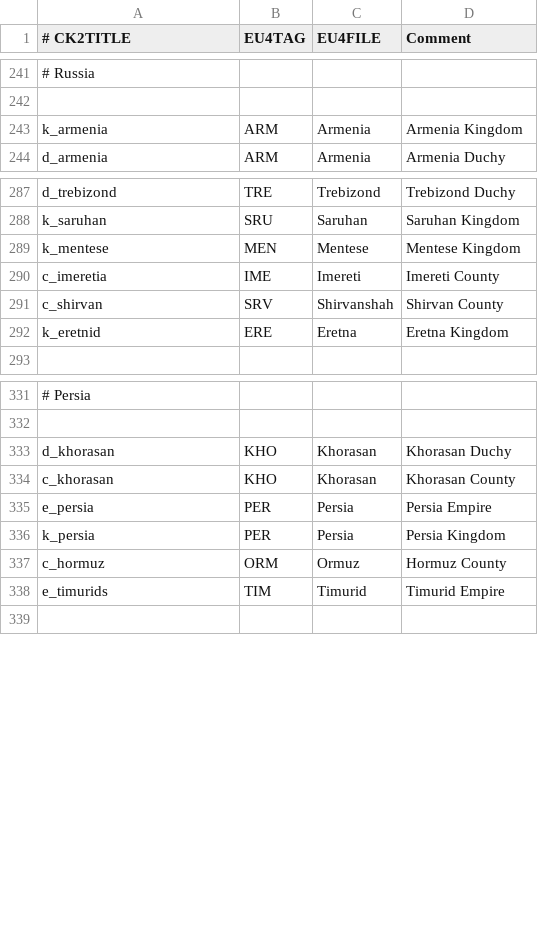
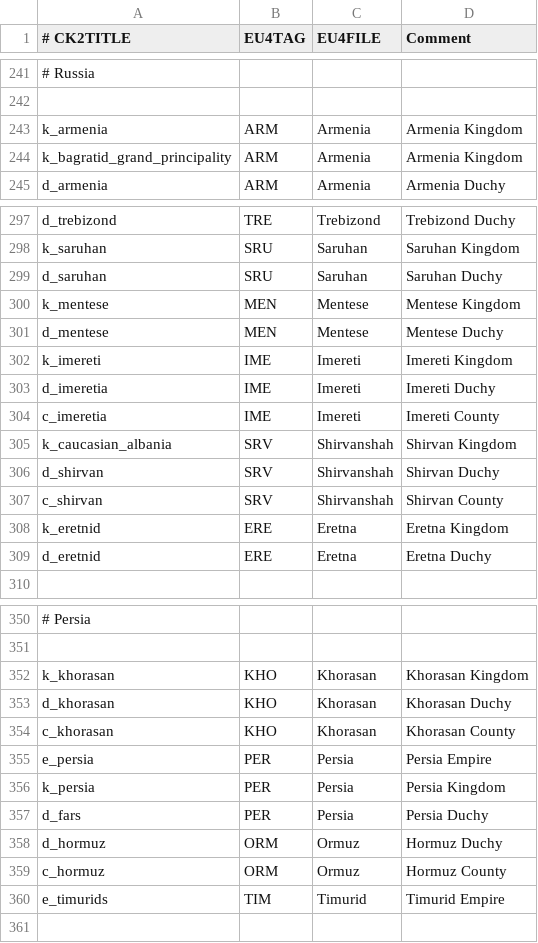
Before and after one commit to TheMarmottin/Converter, a CSV file: Converter/eu4_converter/nation_table.csv, drawn as a sheet; only a part is shown, gaps mark what is left out; the diff covers the shown part only; the diff names each change by its address in the sheet, - before the commit and + after, or states it on an @@ line.

```diff
--- a/Converter/eu4_converter/nation_table.csv
+++ b/Converter/eu4_converter/nation_table.csv
+row 244: k_bagratid_grand_principality | ARM | Armenia | Armenia Kingdom
+row 299: d_saruhan | SRU | Saruhan | Saruhan Duchy
+row 301: d_mentese | MEN | Mentese | Mentese Duchy
+row 302: k_imereti | IME | Imereti | Imereti Kingdom
+row 303: d_imeretia | IME | Imereti | Imereti Duchy
+row 305: k_caucasian_albania | SRV | Shirvanshah | Shirvan Kingdom
+row 306: d_shirvan | SRV | Shirvanshah | Shirvan Duchy
+row 309: d_eretnid | ERE | Eretna | Eretna Duchy
+row 352: k_khorasan | KHO | Khorasan | Khorasan Kingdom
+row 357: d_fars | PER | Persia | Persia Duchy
+row 358: d_hormuz | ORM | Ormuz | Hormuz Duchy
```
Also changed, not shown: 14 added rows and 2 removed rows elsewhere in this file.
